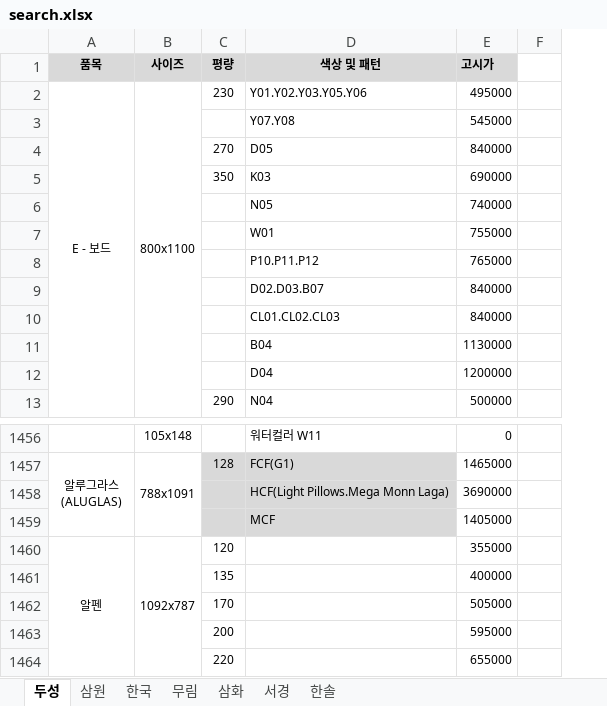
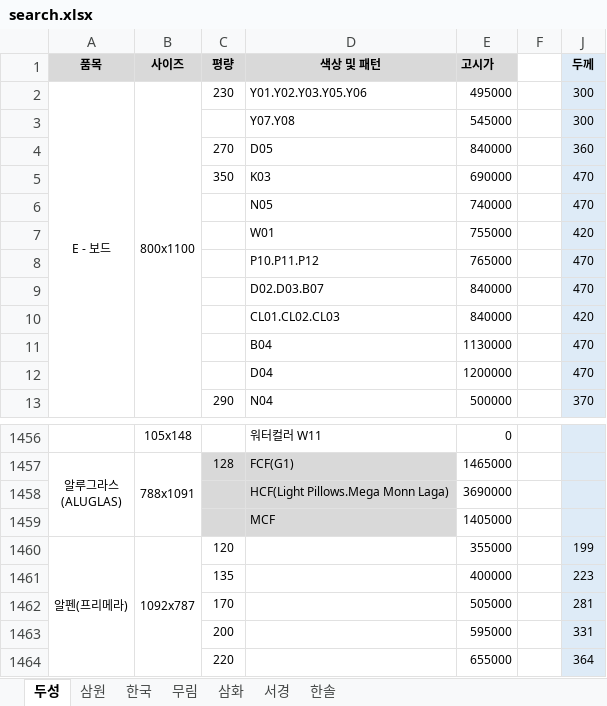
Before and after one commit to goodnotes2/paper, an Excel workbook: search.xlsx, sheet 두성, drawn as a sheet; only a part is shown, gaps mark what is left out; values as stored, in another font and other column widths than the file's, no borders; charts and pictures not drawn; the diff names each change by its address in the sheet, - before the commit and + after, or states it on an @@ line.

```diff
--- a/search.xlsx (sheet 두성)
+++ b/search.xlsx (sheet 두성)
+column J (두께), rows 2-13: 300 | 300 | 360 | 470 | 470 | 420 | 470 | 470 | 420 | 470 | 470 | 370; rows 1460-1464: 199 | 223 | 281 | 331 | 364
-A1460 (품목): 알펜
+A1460 (품목): 알펜(프리메라)
```
Also changed, not shown: sheet 무림, sheet 한솔, sheet 서경, sheet 삼화, sheet 한국, sheet 삼원.
